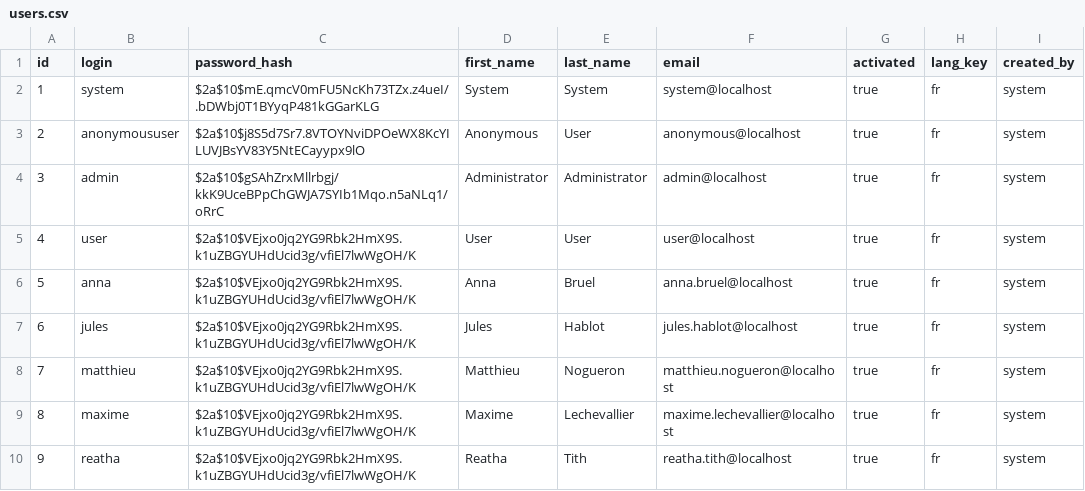
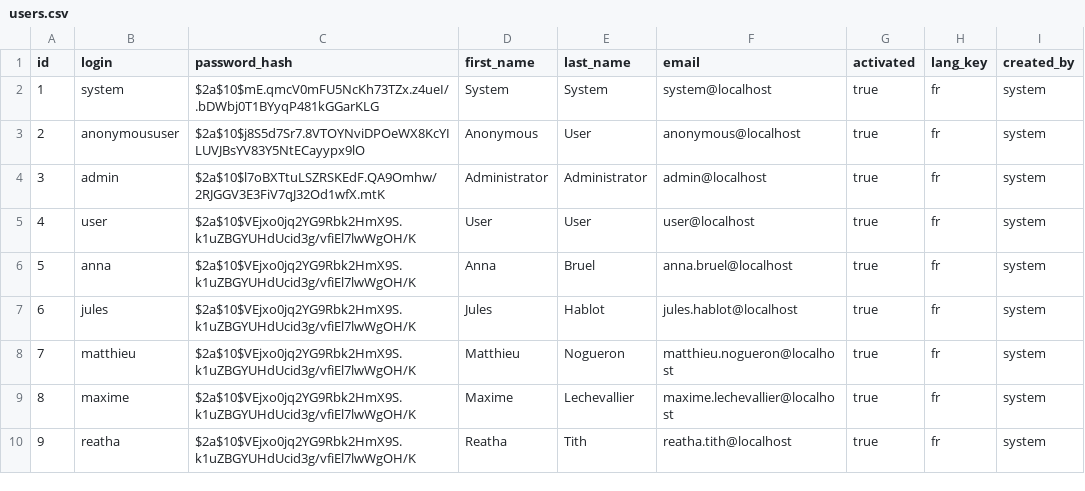
Before and after one commit to mnogueron/swedish-guys, a CSV file: src/main/resources/config/liquibase/users.csv, drawn as a sheet.

```diff
--- a/src/main/resources/config/liquibase/users.csv
+++ b/src/main/resources/config/liquibase/users.csv
@@ -3,3 +3,3 @@ id;login;password_hash;first_name;last_name;email;activated;lang_key;created_by
 2;anonymoususer;$2a$10$j8S5d7Sr7.8VTOYNviDPOeWX8KcYILUVJBsYV83Y5NtECayypx9lO;Anonymous;User;anonymous@localhost;true;fr;system
-3;admin;$2a$10$gSAhZrxMllrbgj/kkK9UceBPpChGWJA7SYIb1Mqo.n5aNLq1/oRrC;Administrator;Administrator;admin@localhost;true;fr;system
+3;admin;$2a$10$l7oBXTtuLSZRSKEdF.QA9Omhw/2RJGGV3E3FiV7qJ32Od1wfX.mtK;Administrator;Administrator;admin@localhost;true;fr;system
 4;user;$2a$10$VEjxo0jq2YG9Rbk2HmX9S.k1uZBGYUHdUcid3g/vfiEl7lwWgOH/K;User;User;user@localhost;true;fr;system
```
Also changed, not shown: 24 other files.
